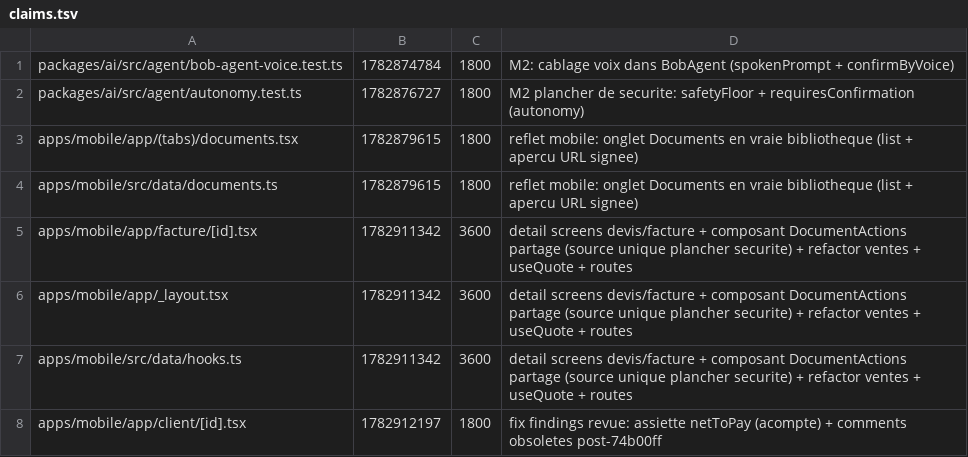
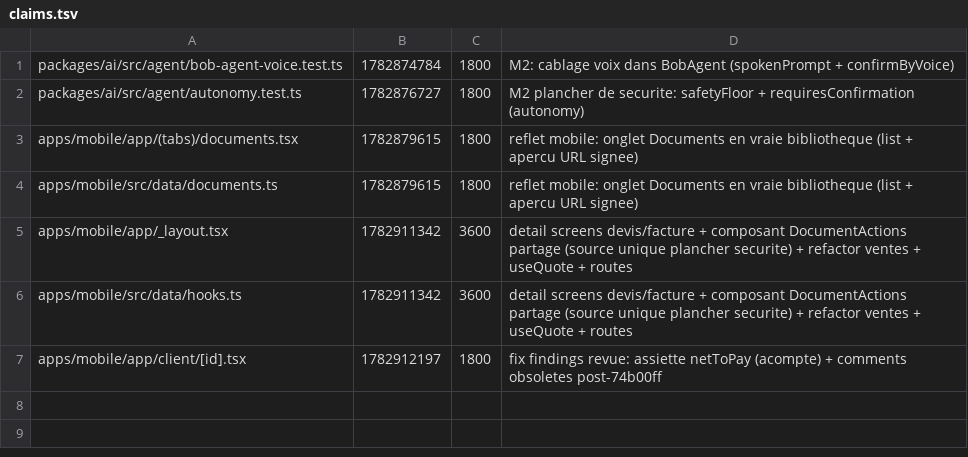
Before and after one commit to GLWebDevAgency/bob-pro, a TSV file: claims.tsv, drawn as a sheet; the diff names each change by its address in the sheet, - before the commit and + after, or states it on an @@ line.

Commit message:
release:apps/mobile/app/facture/[id].tsx

```diff
--- a/claims.tsv
+++ b/claims.tsv
-row 5: apps/mobile/app/facture/[id].tsx | 1782911342 | 3600 | detail screens devis/facture + composant DocumentActions partage (source unique plancher securite) + refactor ventes + useQuote + routes
```
Also changed, not shown: 1 other file.
